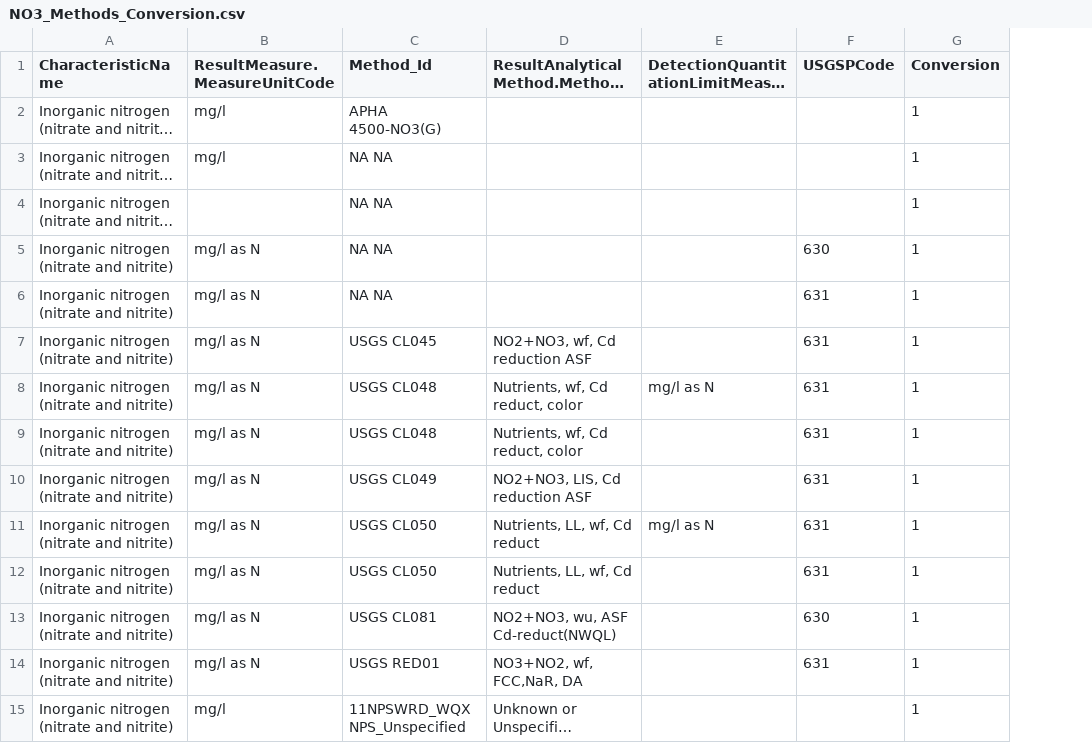
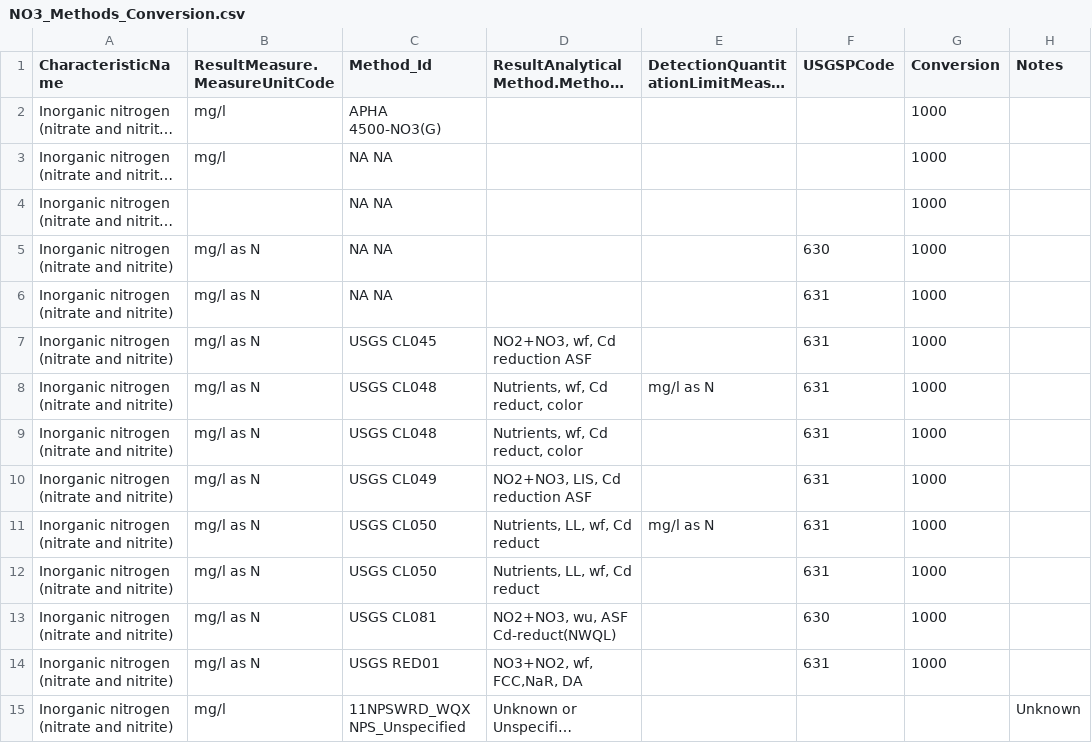
Before and after one commit to cont-limno/lagos_database, a CSV file: conversion_files/NO3_Methods_Conversion.csv, drawn as a sheet; only a part is shown; long unchanged cells end in …; the diff covers the shown part only; the diff names each change by its address in the sheet, - before the commit and + after, or states it on an @@ line.

Commit message:
Updated Code and entered conversions for NO3

```diff
--- a/conversion_files/NO3_Methods_Conversion.csv
+++ b/conversion_files/NO3_Methods_Conversion.csv
+column H (Notes), row 15: Unknown
-G2:G14 (Conversion): 1
+G2:G14 (Conversion): 1000
-G15 (Conversion): 1
+G15 (Conversion): (empty)
```
Also changed, not shown: 36 edited cells elsewhere in this file, 1 other file.
